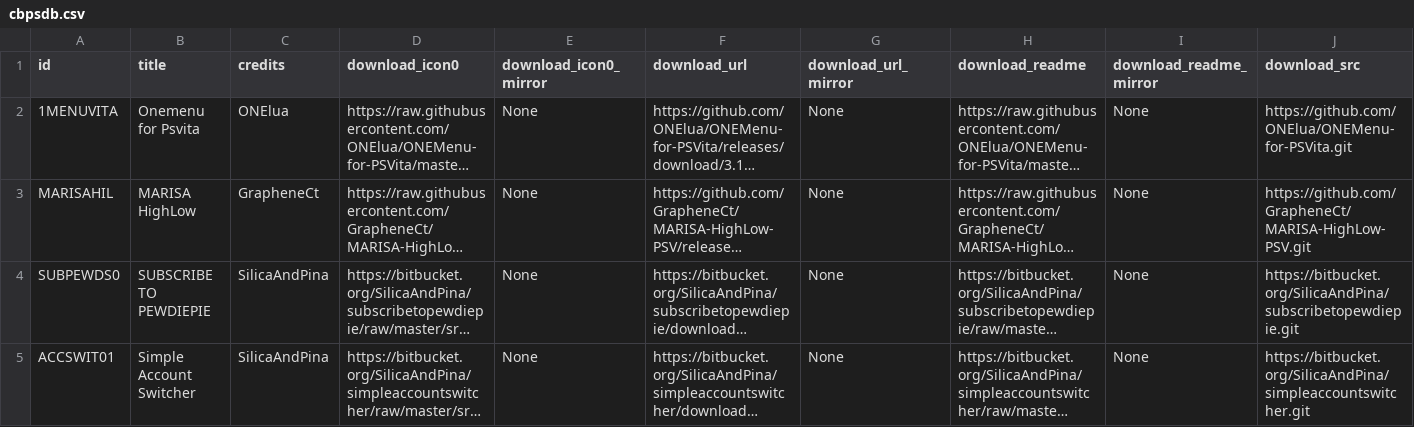
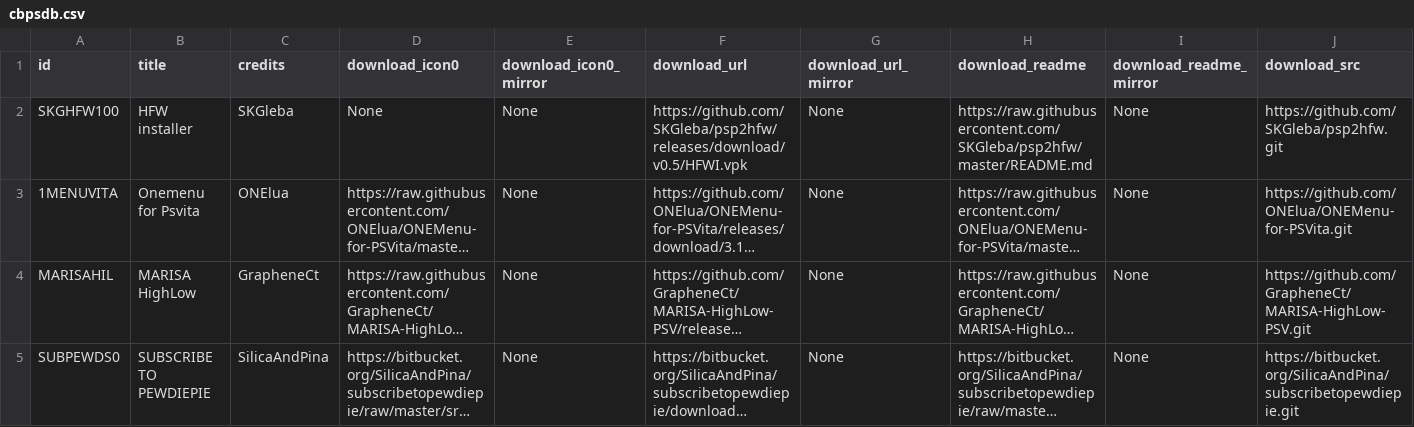
Before and after one commit to LiEnby/cbps-db, a CSV file: cbpsdb.csv, drawn as a sheet; only a part is shown; the shorter side is filled out with more unchanged rows; long unchanged cells end in …; rows hold the shown columns only; the diff names each change by its address in the sheet, - before the commit and + after, or states it on an @@ line.

Commit message:
add-entry-1987340404

```diff
--- a/cbpsdb.csv
+++ b/cbpsdb.csv
+row 2: SKGHFW100 | HFW installer | SKGleba | None | None | https://github.com/SKGleba/psp2hfw/releases/download/v0.5/HFWI.vpk | None | https://raw.githubusercontent.com/SKGleba/psp2hfw/master/README.md | None | https://github.com/SKGleba/psp2hfw.git
```
